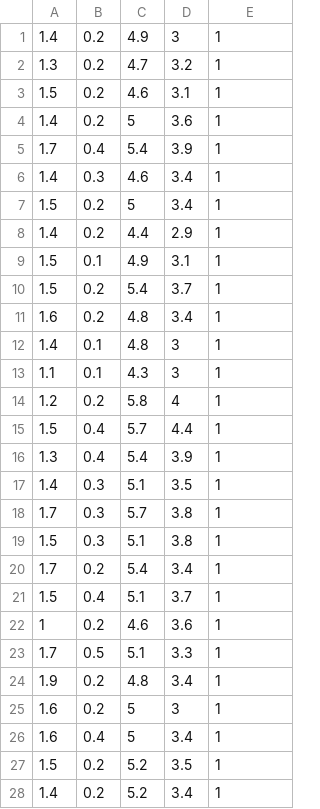
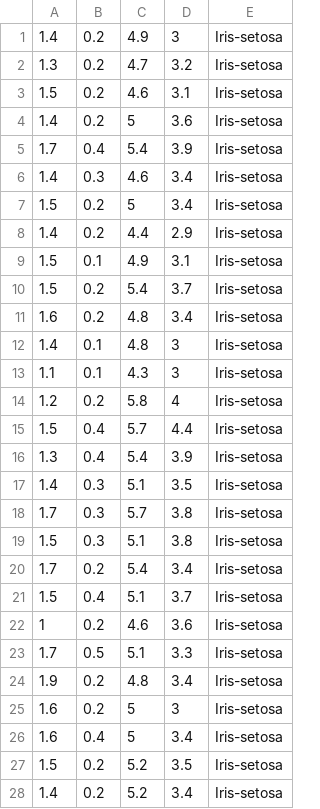
Before and after one commit to luzhixiu/M2ROC, a CSV file: FeatureSelected/InformationGain.csv, drawn as a sheet; only a part is shown; the diff covers the shown part only.

```diff
--- a/FeatureSelected/InformationGain.csv
+++ b/FeatureSelected/InformationGain.csv
@@ -1,28 +1,28 @@
-1.4,0.2,4.9,3,1
-1.3,0.2,4.7,3.2,1
-1.5,0.2,4.6,3.1,1
-1.4,0.2,5,3.6,1
-1.7,0.4,5.4,3.9,1
-1.4,0.3,4.6,3.4,1
-1.5,0.2,5,3.4,1
-1.4,0.2,4.4,2.9,1
-1.5,0.1,4.9,3.1,1
-1.5,0.2,5.4,3.7,1
-1.6,0.2,4.8,3.4,1
-1.4,0.1,4.8,3,1
-1.1,0.1,4.3,3,1
-1.2,0.2,5.8,4,1
-1.5,0.4,5.7,4.4,1
-1.3,0.4,5.4,3.9,1
-1.4,0.3,5.1,3.5,1
-1.7,0.3,5.7,3.8,1
-1.5,0.3,5.1,3.8,1
-1.7,0.2,5.4,3.4,1
-1.5,0.4,5.1,3.7,1
-1,0.2,4.6,3.6,1
-1.7,0.5,5.1,3.3,1
-1.9,0.2,4.8,3.4,1
-1.6,0.2,5,3,1
-1.6,0.4,5,3.4,1
-1.5,0.2,5.2,3.5,1
-1.4,0.2,5.2,3.4,1
+1.4,0.2,4.9,3,Iris-setosa
+1.3,0.2,4.7,3.2,Iris-setosa
+1.5,0.2,4.6,3.1,Iris-setosa
+1.4,0.2,5,3.6,Iris-setosa
+1.7,0.4,5.4,3.9,Iris-setosa
+1.4,0.3,4.6,3.4,Iris-setosa
+1.5,0.2,5,3.4,Iris-setosa
+1.4,0.2,4.4,2.9,Iris-setosa
+1.5,0.1,4.9,3.1,Iris-setosa
+1.5,0.2,5.4,3.7,Iris-setosa
+1.6,0.2,4.8,3.4,Iris-setosa
+1.4,0.1,4.8,3,Iris-setosa
+1.1,0.1,4.3,3,Iris-setosa
+1.2,0.2,5.8,4,Iris-setosa
+1.5,0.4,5.7,4.4,Iris-setosa
+1.3,0.4,5.4,3.9,Iris-setosa
+1.4,0.3,5.1,3.5,Iris-setosa
+1.7,0.3,5.7,3.8,Iris-setosa
+1.5,0.3,5.1,3.8,Iris-setosa
+1.7,0.2,5.4,3.4,Iris-setosa
+1.5,0.4,5.1,3.7,Iris-setosa
+1,0.2,4.6,3.6,Iris-setosa
+1.7,0.5,5.1,3.3,Iris-setosa
+1.9,0.2,4.8,3.4,Iris-setosa
+1.6,0.2,5,3,Iris-setosa
+1.6,0.4,5,3.4,Iris-setosa
+1.5,0.2,5.2,3.5,Iris-setosa
+1.4,0.2,5.2,3.4,Iris-setosa
```
Also changed, not shown: 121 edited cells elsewhere in this file, FeatureSelected/GainRatio.csv, FeatureSelected/OneVsRest.csv, 13 other files.
